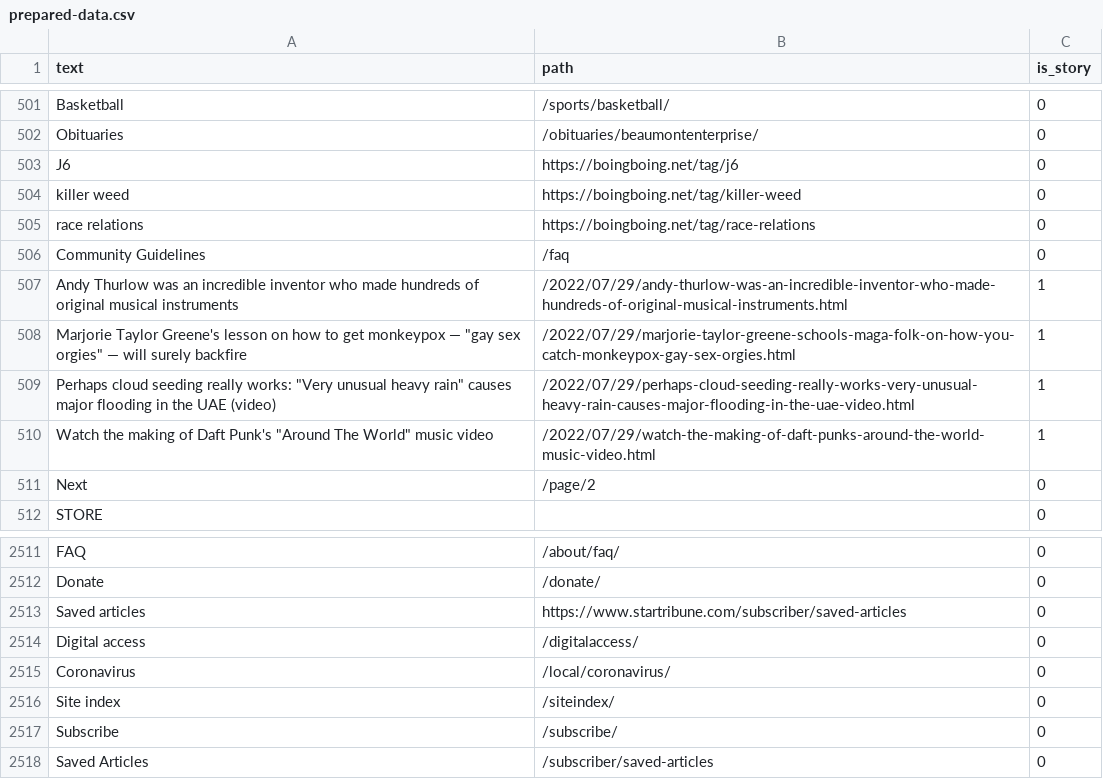
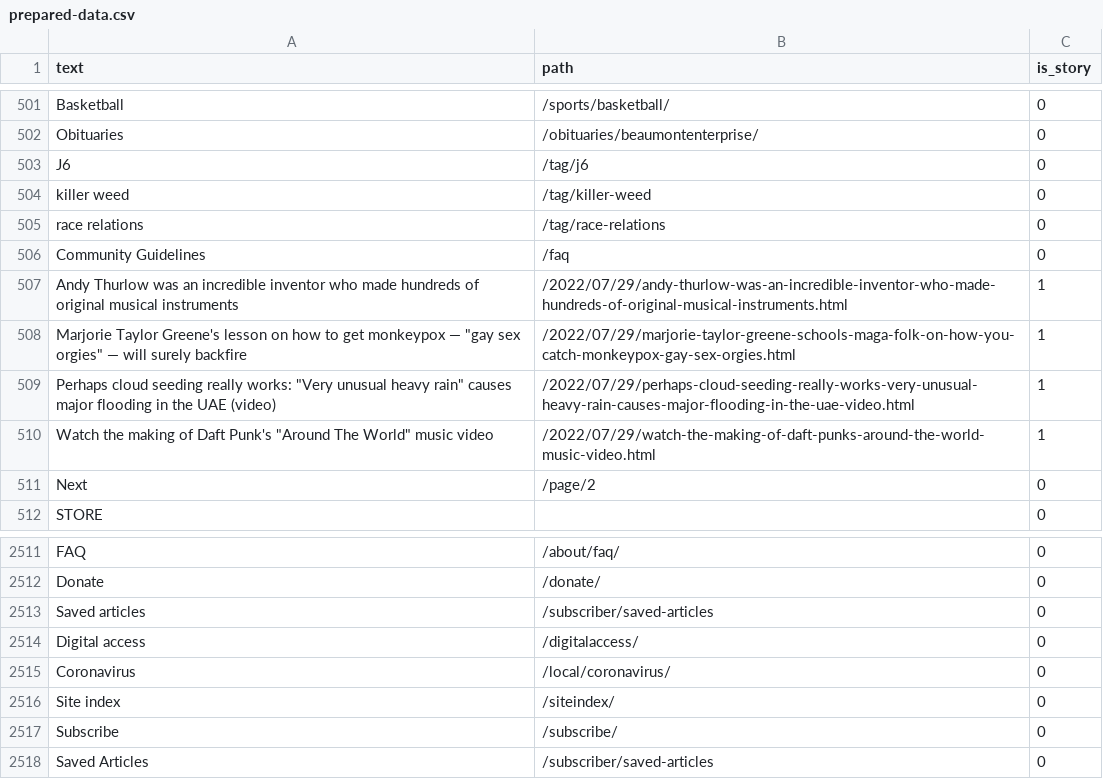
Before and after one commit to palewire/storysniffer, a CSV file: _notebooks/output/prepared-data.csv, drawn as a sheet; only a part is shown, gaps mark what is left out.

```diff
--- a/_notebooks/output/prepared-data.csv
+++ b/_notebooks/output/prepared-data.csv
@@ -633,5 +633,5 @@ Basketball,/sports/basketball/,0
 Obituaries,/obituaries/beaumontenterprise/,0
-J6, https://boingboing.net/tag/j6,0
-killer weed, https://boingboing.net/tag/killer-weed,0
-race relations, https://boingboing.net/tag/race-relations,0
+J6,/tag/j6,0
+killer weed,/tag/killer-weed,0
+race relations,/tag/race-relations,0
 Community Guidelines,/faq,0
@@ -2819,3 +2819,3 @@ FAQ,/about/faq/,0
 Donate,/donate/,0
-Saved articles, https://www.startribune.com/subscriber/saved-articles,0
+Saved articles,/subscriber/saved-articles,0
 Digital access,/digitalaccess/,0
```
Also changed, not shown: 10 other files.
